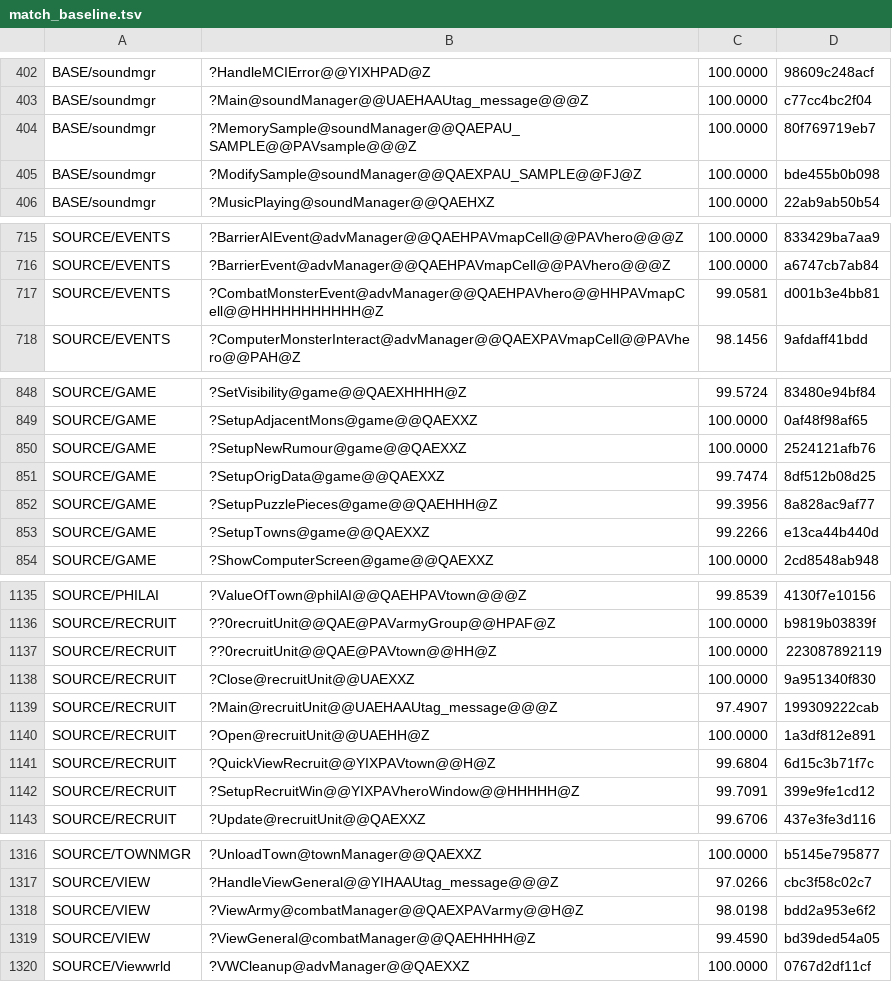
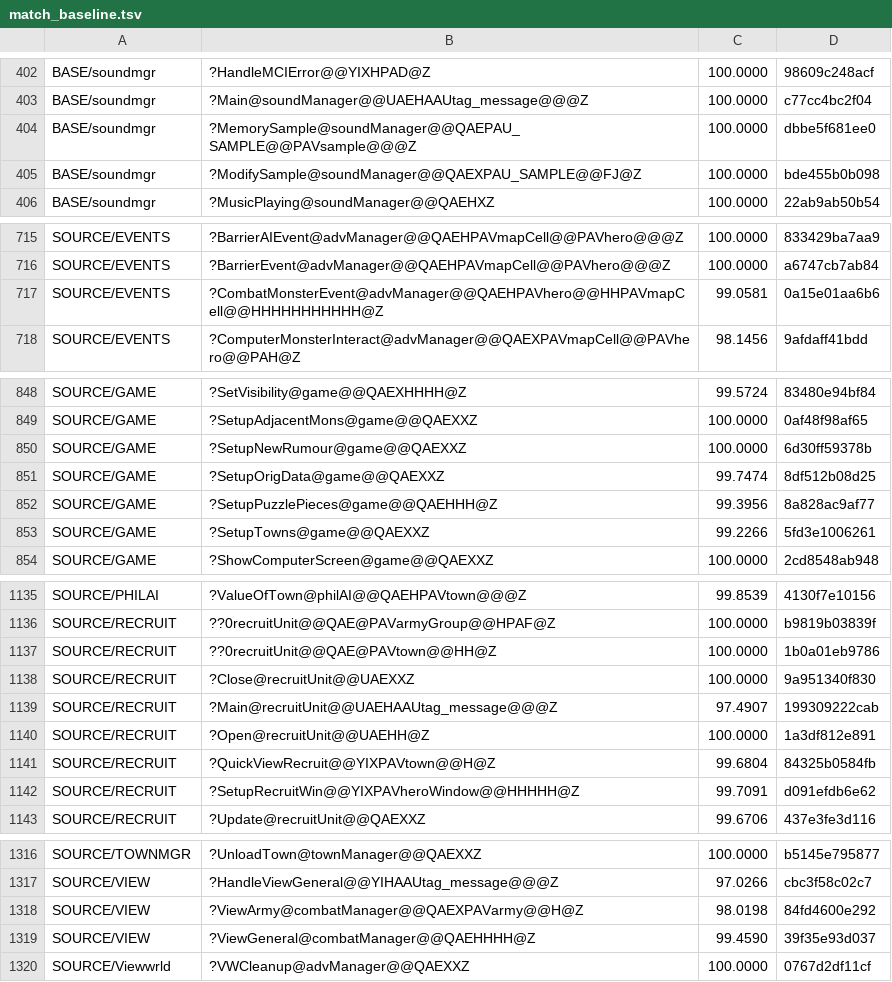
Before and after one commit to sushi-shi/homm2-decomp, a TSV file: config/match_baseline.tsv, drawn as a sheet; only a part is shown, gaps mark what is left out; the diff covers the shown part only.

```diff
--- a/config/match_baseline.tsv
+++ b/config/match_baseline.tsv
@@ -403,3 +403,3 @@ BASE/soundmgr	?HandleMCIError@@YIXHPAD@Z	100.0000	98609c248acf
 BASE/soundmgr	?Main@soundManager@@UAEHAAUtag_message@@@Z	100.0000	c77cc4bc2f04
-BASE/soundmgr	?MemorySample@soundManager@@QAEPAU_SAMPLE@@PAVsample@@@Z	100.0000	80f769719eb7
+BASE/soundmgr	?MemorySample@soundManager@@QAEPAU_SAMPLE@@PAVsample@@@Z	100.0000	dbbe5f681ee0
 BASE/soundmgr	?ModifySample@soundManager@@QAEXPAU_SAMPLE@@FJ@Z	100.0000	bde455b0b098
@@ -716,3 +716,3 @@ SOURCE/EVENTS	?BarrierAIEvent@advManager@@QAEHPAVmapCell@@PAVhero@@@Z	100.0000	8
 SOURCE/EVENTS	?BarrierEvent@advManager@@QAEHPAVmapCell@@PAVhero@@@Z	100.0000	a6747cb7ab84
-SOURCE/EVENTS	?CombatMonsterEvent@advManager@@QAEHPAVhero@@HHPAVmapCell@@HHHHHHHHHHH@Z	99.0581	d001b3e4bb81
+SOURCE/EVENTS	?CombatMonsterEvent@advManager@@QAEHPAVhero@@HHPAVmapCell@@HHHHHHHHHHH@Z	99.0581	0a15e01aa6b6
 SOURCE/EVENTS	?ComputerMonsterInteract@advManager@@QAEXPAVmapCell@@PAVhero@@PAH@Z	98.1456	9afdaff41bdd
@@ -849,6 +849,6 @@ SOURCE/GAME	?SetVisibility@game@@QAEXHHHH@Z	99.5724	83480e94bf84
 SOURCE/GAME	?SetupAdjacentMons@game@@QAEXXZ	100.0000	0af48f98af65
-SOURCE/GAME	?SetupNewRumour@game@@QAEXXZ	100.0000	2524121afb76
+SOURCE/GAME	?SetupNewRumour@game@@QAEXXZ	100.0000	6d30ff59378b
 SOURCE/GAME	?SetupOrigData@game@@QAEXXZ	99.7474	8df512b08d25
 SOURCE/GAME	?SetupPuzzlePieces@game@@QAEHHH@Z	99.3956	8a828ac9af77
-SOURCE/GAME	?SetupTowns@game@@QAEXXZ	99.2266	e13ca44b440d
+SOURCE/GAME	?SetupTowns@game@@QAEXXZ	99.2266	5fd3e1006261
 SOURCE/GAME	?ShowComputerScreen@game@@QAEXXZ	100.0000	2cd8548ab948
@@ -1136,3 +1136,3 @@ SOURCE/PHILAI	?ValueOfTown@philAI@@QAEHPAVtown@@@Z	99.8539	4130f7e10156
 SOURCE/RECRUIT	??0recruitUnit@@QAE@PAVarmyGroup@@HPAF@Z	100.0000	b9819b03839f
-SOURCE/RECRUIT	??0recruitUnit@@QAE@PAVtown@@HH@Z	100.0000	223087892119
+SOURCE/RECRUIT	??0recruitUnit@@QAE@PAVtown@@HH@Z	100.0000	1b0a01eb9786
 SOURCE/RECRUIT	?Close@recruitUnit@@UAEXXZ	100.0000	9a951340f830
@@ -1140,4 +1140,4 @@ SOURCE/RECRUIT	?Main@recruitUnit@@UAEHAAUtag_message@@@Z	97.4907	199309222cab
 SOURCE/RECRUIT	?Open@recruitUnit@@UAEHH@Z	100.0000	1a3df812e891
-SOURCE/RECRUIT	?QuickViewRecruit@@YIXPAVtown@@H@Z	99.6804	6d15c3b71f7c
-SOURCE/RECRUIT	?SetupRecruitWin@@YIXPAVheroWindow@@HHHHH@Z	99.7091	399e9fe1cd12
+SOURCE/RECRUIT	?QuickViewRecruit@@YIXPAVtown@@H@Z	99.6804	84325b0584fb
+SOURCE/RECRUIT	?SetupRecruitWin@@YIXPAVheroWindow@@HHHHH@Z	99.7091	d091efdb6e62
 SOURCE/RECRUIT	?Update@recruitUnit@@QAEXXZ	99.6706	437e3fe3d116
@@ -1317,4 +1317,4 @@ SOURCE/TOWNMGR	?UnloadTown@townManager@@QAEXXZ	100.0000	b5145e795877
 SOURCE/VIEW	?HandleViewGeneral@@YIHAAUtag_message@@@Z	97.0266	cbc3f58c02c7
-SOURCE/VIEW	?ViewArmy@combatManager@@QAEXPAVarmy@@H@Z	98.0198	bdd2a953e6f2
-SOURCE/VIEW	?ViewGeneral@combatManager@@QAEHHHH@Z	99.4590	bd39ded54a05
+SOURCE/VIEW	?ViewArmy@combatManager@@QAEXPAVarmy@@H@Z	98.0198	84fd4600e292
+SOURCE/VIEW	?ViewGeneral@combatManager@@QAEHHHH@Z	99.4590	39f35e93d037
 SOURCE/Viewwrld	?VWCleanup@advManager@@QAEXXZ	100.0000	0767d2df11cf
```
Also changed, not shown: 3 edited cells elsewhere in this file, 8 other files.
